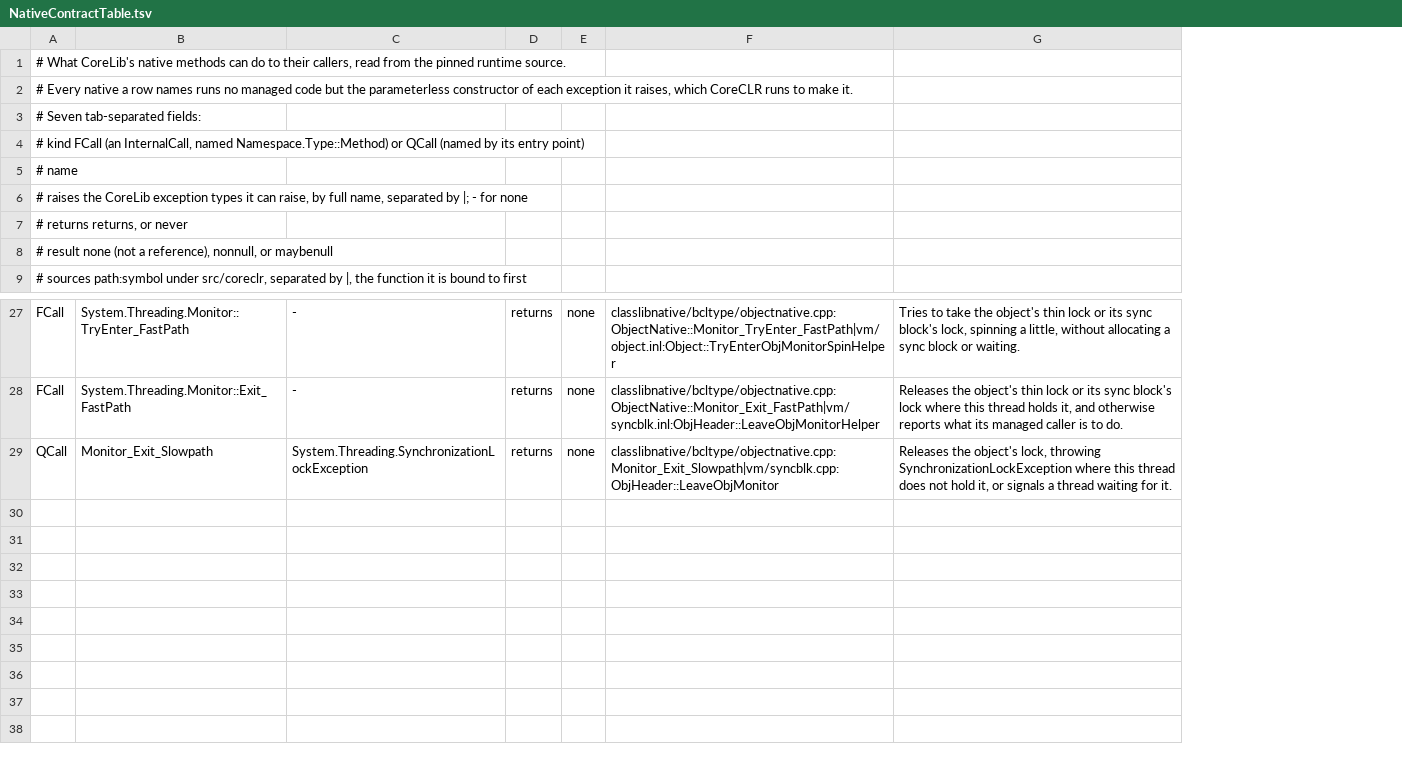
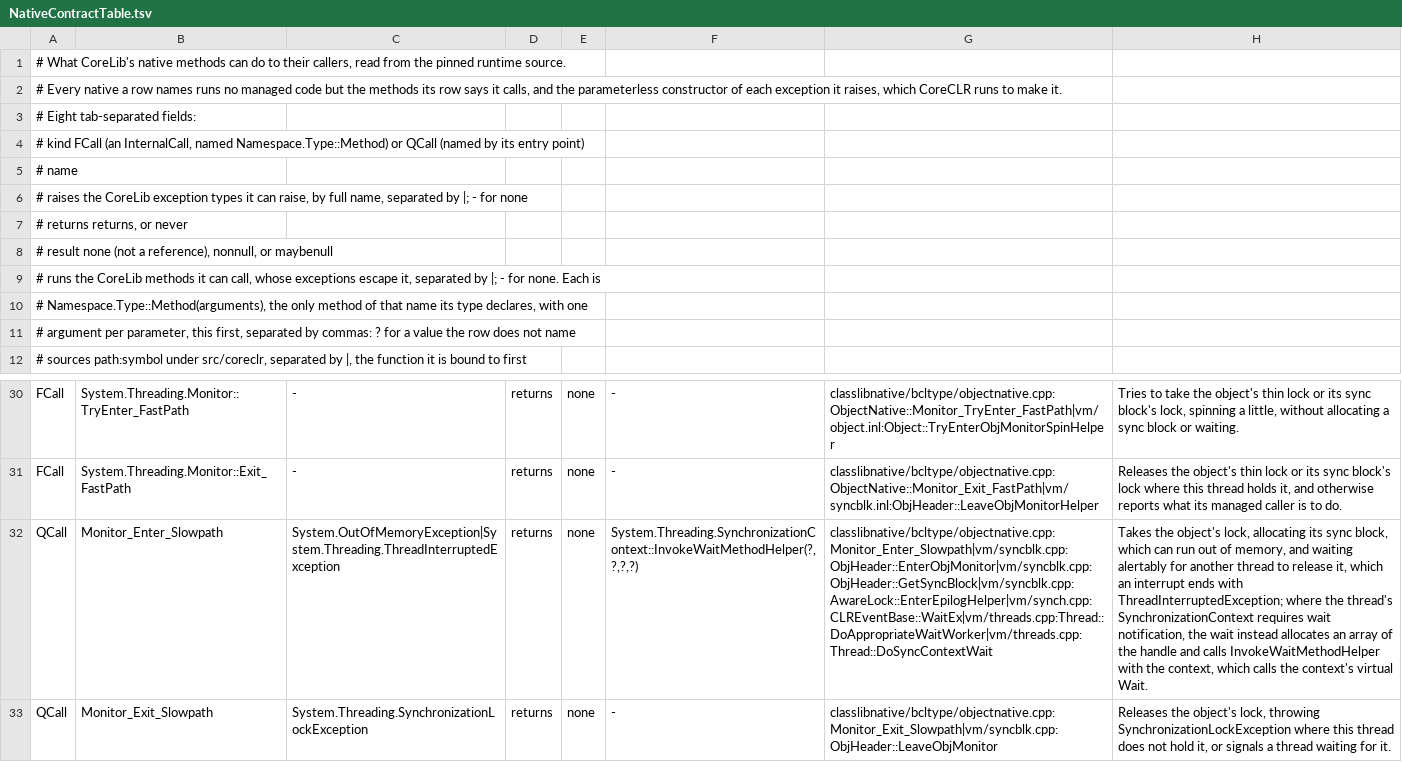
Before and after one commit to Smaug123/WoofWare.PawPrint, a TSV file: WoofWare.PawPrint.Semantics/NativeContractTable.tsv, drawn as a sheet; only a part is shown, gaps mark what is left out; the diff names each change by its address in the sheet, - before the commit and + after, or states it on an @@ line.

```diff
--- a/WoofWare.PawPrint.Semantics/NativeContractTable.tsv
+++ b/WoofWare.PawPrint.Semantics/NativeContractTable.tsv
+column F, rows 30-31: - | -; row 33: -
-A2: …but the parameterless constructor…
+A2: …but the methods its row says it calls, and the parameterless constructor…
-A3: # Seven tab-separated fields:
+A3: # Eight tab-separated fields:
+row 9: # runs the CoreLib methods it can call, whose exceptions escape it, separated by |; - for none. Each is
+row 10: # Namespace.Type::Method(arguments), the only method of that name its type declares, with one
+row 11: # argument per parameter, this first, separated by commas: ? for a value the row does not name
+row 32: QCall | Monitor_Enter_Slowpath | System.OutOfMemoryException|System.Threading.ThreadInterruptedException | returns | none | System.Threading.SynchronizationContext::InvokeWaitMethodHelper(?,?,?,?) | classlibnative/bcltype/objectnative.cpp:Monitor_Enter_Slowpath|vm/syncblk.cpp:ObjHeader::EnterObjMonitor|vm/syncblk.cpp:ObjHeader::GetSyncBlock|vm/syncblk.cpp:AwareLock::EnterEpilogHelper|vm/synch.cpp:CLREventBase::WaitEx|vm/threads.cpp:Thread::DoAppropriateWaitWorker|vm/threads.cpp:Thread::DoSyncContextWait | Takes the object's lock, allocating its sync block, which can run out of memory, and waiting alertably for another thread to release it, which an interrupt ends with ThreadInterruptedException; where the thread's SynchronizationContext requires wait notification, the wait instead allocates an array of the handle and calls InvokeWaitMethodHelper with the context, which calls the context's virtual Wait.
```
Also changed, not shown: 6 other files.
